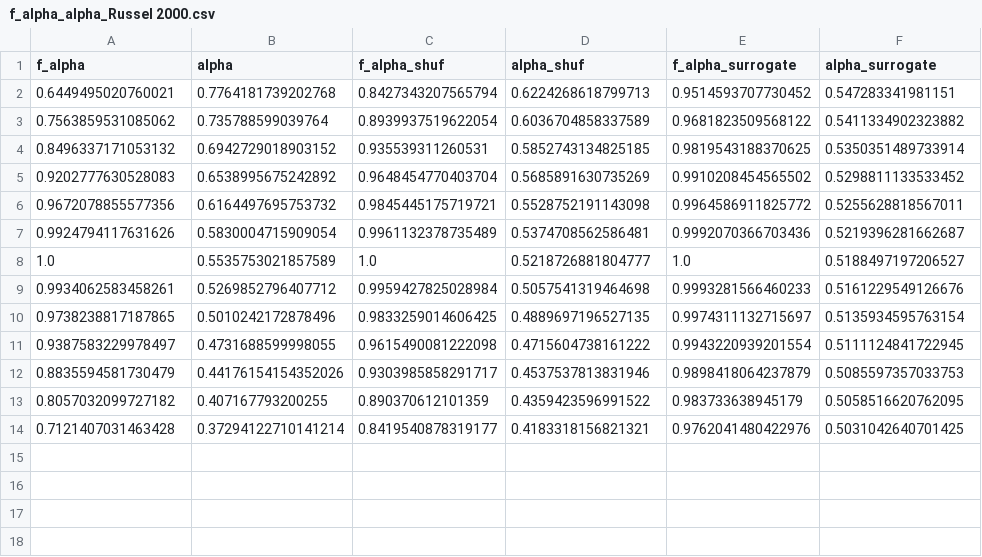
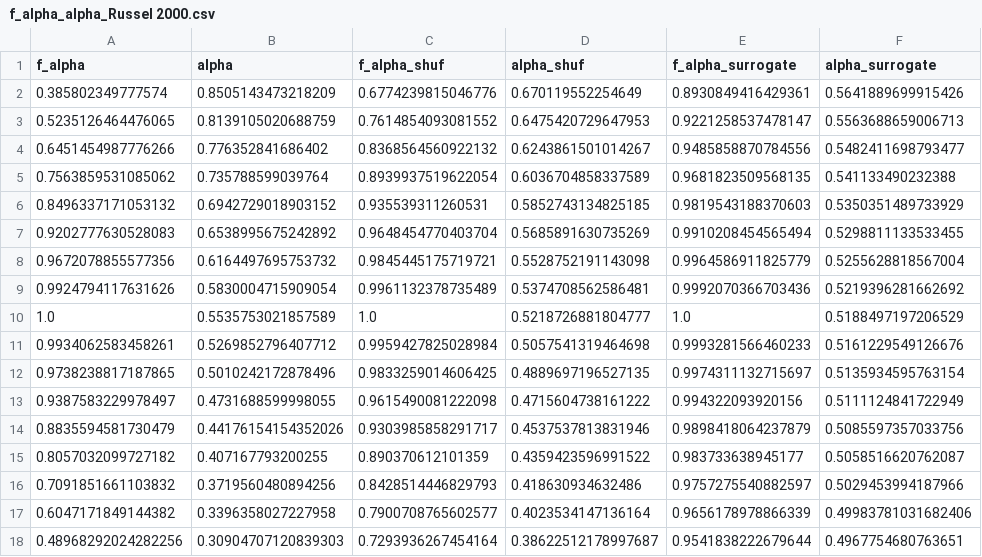
Before and after one commit to aremiat/Multiscale_Inefficiency_Index, a CSV file: data/f_alpha_alpha_Russel 2000.csv, drawn as a sheet.

```diff
--- a/data/f_alpha_alpha_Russel 2000.csv
+++ b/data/f_alpha_alpha_Russel 2000.csv
@@ -1,14 +1,18 @@
 f_alpha,alpha,f_alpha_shuf,alpha_shuf,f_alpha_surrogate,alpha_surrogate
-0.6449495020760021,0.7764181739202768,0.8427343207565794,0.6224268618799713,0.9514593707730452,0.547283341981151
-0.7563859531085062,0.735788599039764,0.8939937519622054,0.6036704858337589,0.9681823509568122,0.5411334902323882
-0.8496337171053132,0.6942729018903152,0.935539311260531,0.5852743134825185,0.9819543188370625,0.5350351489733914
-0.9202777630528083,0.6538995675242892,0.9648454770403704,0.5685891630735269,0.9910208454565502,0.5298811133533452
-0.9672078855577356,0.6164497695753732,0.9845445175719721,0.5528752191143098,0.9964586911825772,0.5255628818567011
-0.9924794117631626,0.5830004715909054,0.9961132378735489,0.5374708562586481,0.9992070366703436,0.5219396281662687
-1.0,0.5535753021857589,1.0,0.5218726881804777,1.0,0.5188497197206527
+0.385802349777574,0.8505143473218209,0.6774239815046776,0.670119552254649,0.8930849416429361,0.5641889699915426
+0.5235126464476065,0.8139105020688759,0.7614854093081552,0.6475420729647953,0.9221258537478147,0.5563688659006713
+0.6451454987776266,0.776352841686402,0.8368564560922132,0.6243861501014267,0.9485858870784556,0.5482411698793477
+0.7563859531085062,0.735788599039764,0.8939937519622054,0.6036704858337589,0.9681823509568135,0.541133490232388
+0.8496337171053132,0.6942729018903152,0.935539311260531,0.5852743134825185,0.9819543188370603,0.5350351489733929
+0.9202777630528083,0.6538995675242892,0.9648454770403704,0.5685891630735269,0.9910208454565494,0.5298811133533455
+0.9672078855577356,0.6164497695753732,0.9845445175719721,0.5528752191143098,0.9964586911825779,0.5255628818567004
+0.9924794117631626,0.5830004715909054,0.9961132378735489,0.5374708562586481,0.9992070366703436,0.5219396281662692
+1.0,0.5535753021857589,1.0,0.5218726881804777,1.0,0.5188497197206529
 0.9934062583458261,0.5269852796407712,0.9959427825028984,0.5057541319464698,0.9993281566460233,0.5161229549126676
 0.9738238817187865,0.5010242172878496,0.9833259014606425,0.4889697196527135,0.9974311132715697,0.5135934595763154
-0.9387583229978497,0.4731688599998055,0.9615490081222098,0.4715604738161222,0.9943220939201554,0.5111124841722945
-0.8835594581730479,0.44176154154352026,0.9303985858291717,0.4537537813831946,0.9898418064237879,0.5085597357033753
-0.8057032099727182,0.407167793200255,0.890370612101359,0.4359423596991522,0.983733638945179,0.5058516620762095
-0.7121407031463428,0.37294122710141214,0.8419540878319177,0.4183318156821321,0.9762041480422976,0.5031042640701425
+0.9387583229978497,0.4731688599998055,0.9615490081222098,0.4715604738161222,0.994322093920156,0.5111124841722949
+0.8835594581730479,0.44176154154352026,0.9303985858291717,0.4537537813831946,0.9898418064237879,0.5085597357033756
+0.8057032099727182,0.407167793200255,0.890370612101359,0.4359423596991522,0.983733638945177,0.5058516620762087
+0.7091851661103832,0.3719560480894256,0.8428514446829793,0.418630934632486,0.9757275540882597,0.5029453994187966
+0.6047171849144382,0.3396358027227958,0.7900708765602577,0.4023534147136164,0.9656178978866339,0.49983781031682406
+0.48968292024282256,0.30904707120839303,0.7293936267454164,0.38622512178997687,0.9541838222679644,0.4967754680763651
```
Also changed, not shown: data/f_alpha_alpha_DAX.csv, data/f_alpha_alpha_FTSE 100.csv, 41 other files.
